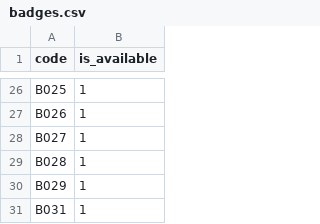
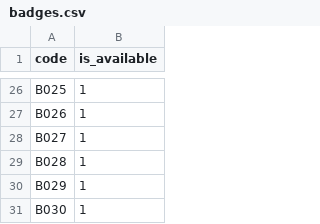
Before and after one commit to Alessia-Nicolini/project-work2, a CSV file: data/badges.csv, drawn as a sheet; only a part is shown, gaps mark what is left out.

```diff
--- a/data/badges.csv
+++ b/data/badges.csv
@@ -30,2 +30,2 @@ B028,1
 B029,1
-B031,1
+B030,1
```
Also changed, not shown: data/visits.csv, 6 other files.
